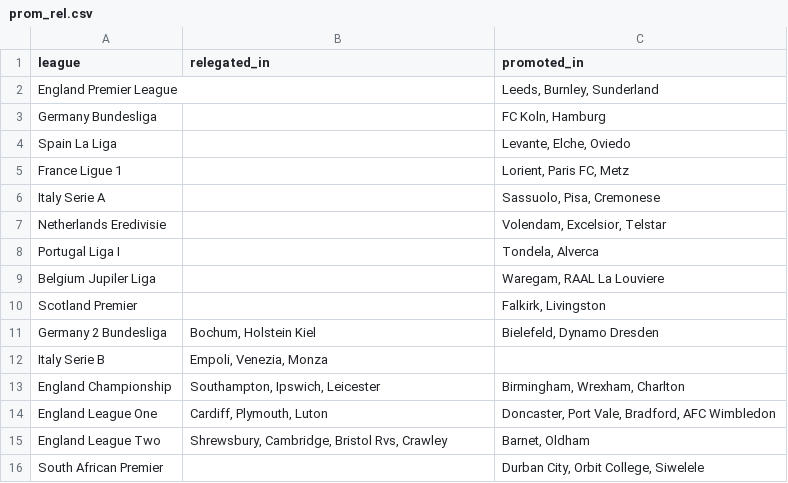
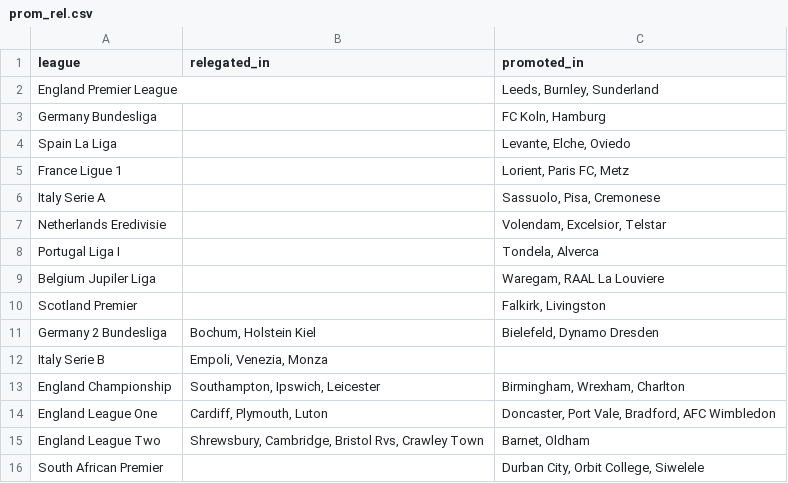
Before and after one commit to MichaelD1976/Streamlit_BK_App_1, a CSV file: data/prom_rel.csv, drawn as a sheet.

```diff
--- a/data/prom_rel.csv
+++ b/data/prom_rel.csv
@@ -14,3 +14,3 @@ England Championship,"Southampton, Ipswich, Leicester","Birmingham, Wrexham, Cha
 England League One,"Cardiff, Plymouth, Luton","Doncaster, Port Vale, Bradford, AFC Wimbledon"
-England League Two,"Shrewsbury, Cambridge, Bristol Rvs, Crawley","Barnet, Oldham"
+England League Two,"Shrewsbury, Cambridge, Bristol Rvs, Crawley Town","Barnet, Oldham"
 South African Premier,,"Durban City, Orbit College, Siwelele"
```
Also changed, not shown: 5 other files.
